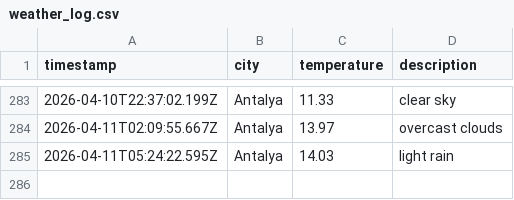
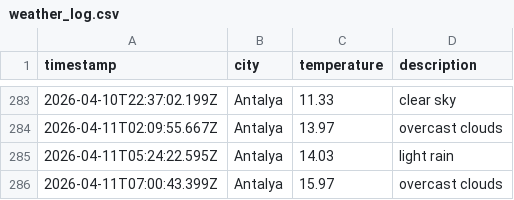
Before and after one commit to Mohab-Khalifa/weatherAppJS, a CSV file: data/weather_log.csv, drawn as a sheet; only a part is shown, gaps mark what is left out; the diff names each change by its address in the sheet, - before the commit and + after, or states it on an @@ line.

```diff
--- a/data/weather_log.csv
+++ b/data/weather_log.csv
+row 286: 2026-04-11T07:00:43.399Z | Antalya | 15.97 | overcast clouds
```
Also changed, not shown: 1 other file.
